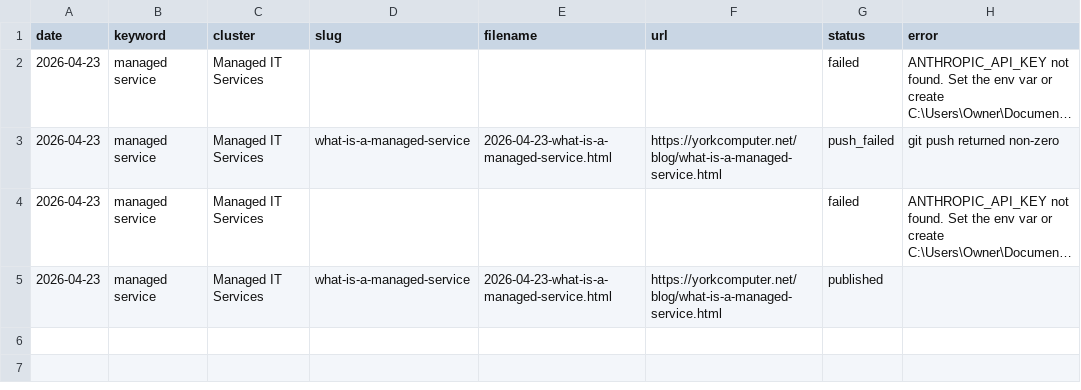
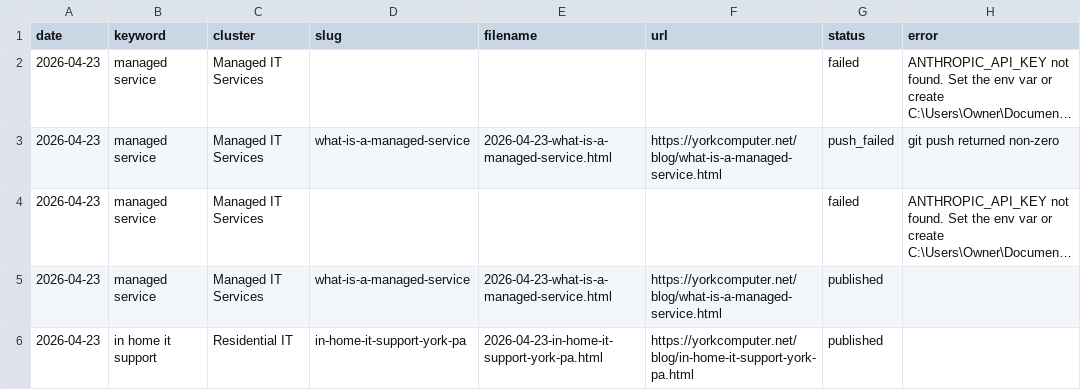
Before and after one commit to oak8513/yorkcomputer-net, a CSV file: content-log.csv, drawn as a sheet; long unchanged cells end in ….

Commit message:
SEO: add post 'Searching for MSPs Near Me? Here's What to Look for in York, PA' (2026-04-24)

```diff
--- a/content-log.csv
+++ b/content-log.csv
@@ -5 +5,2 @@ date,keyword,cluster,slug,filename,url,status,error
 2026-04-23,managed service,Managed IT Services,what-is-a-managed-service,2026-04-23-what-is-a-managed-service.html,https://yorkcomputer.net/blog/what-is-a-managed-service.html,published,
+2026-04-23,in home it support,Residential IT,in-home-it-support-york-pa,2026-04-23-in-home-it-support-york-pa.html,https://yorkcomputer.net/blog/in-home-it-support-york-pa.html,published,
```
Also changed, not shown: 3 other files.
